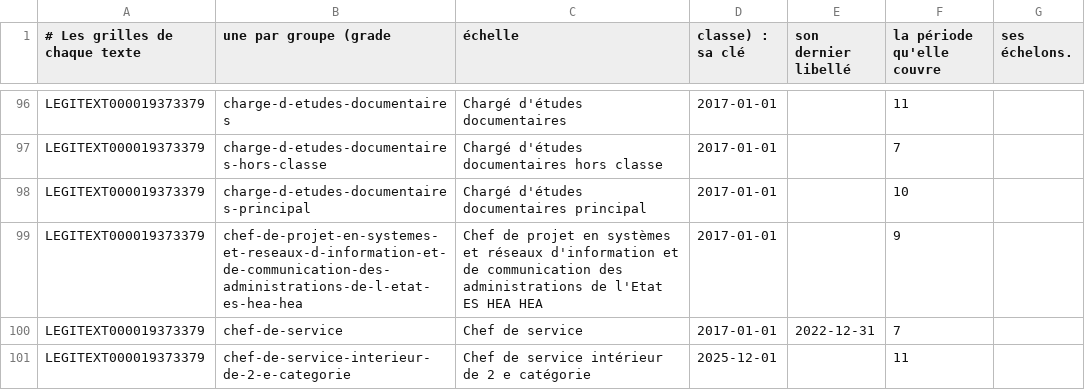
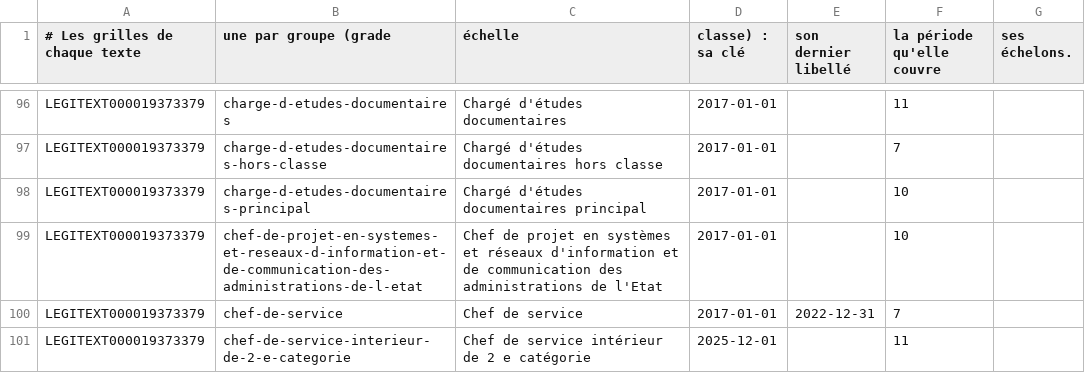
Before and after one commit to g-pliberal/retraitecomptenotionelle, a CSV file: data/reference/grilles/etat_legi/grilles.csv, drawn as a sheet; only a part is shown, gaps mark what is left out.

```diff
--- a/data/reference/grilles/etat_legi/grilles.csv
+++ b/data/reference/grilles/etat_legi/grilles.csv
@@ -98,3 +98,3 @@ LEGITEXT000019373379,charge-d-etudes-documentaires-hors-classe,Chargé d'études
 LEGITEXT000019373379,charge-d-etudes-documentaires-principal,Chargé d'études documentaires principal,2017-01-01,,10
-LEGITEXT000019373379,chef-de-projet-en-systemes-et-reseaux-d-information-et-de-communication-des-administrations-de-l-etat-es-hea-hea,Chef de projet en systèmes et réseaux d'information et de communication des administrations de l'Etat ES HEA HEA,2017-01-01,,9
+LEGITEXT000019373379,chef-de-projet-en-systemes-et-reseaux-d-information-et-de-communication-des-administrations-de-l-etat,Chef de projet en systèmes et réseaux d'information et de communication des administrations de l'Etat,2017-01-01,,10
 LEGITEXT000019373379,chef-de-service,Chef de service,2017-01-01,2022-12-31,7
```
Also changed, not shown: 11 other files.
